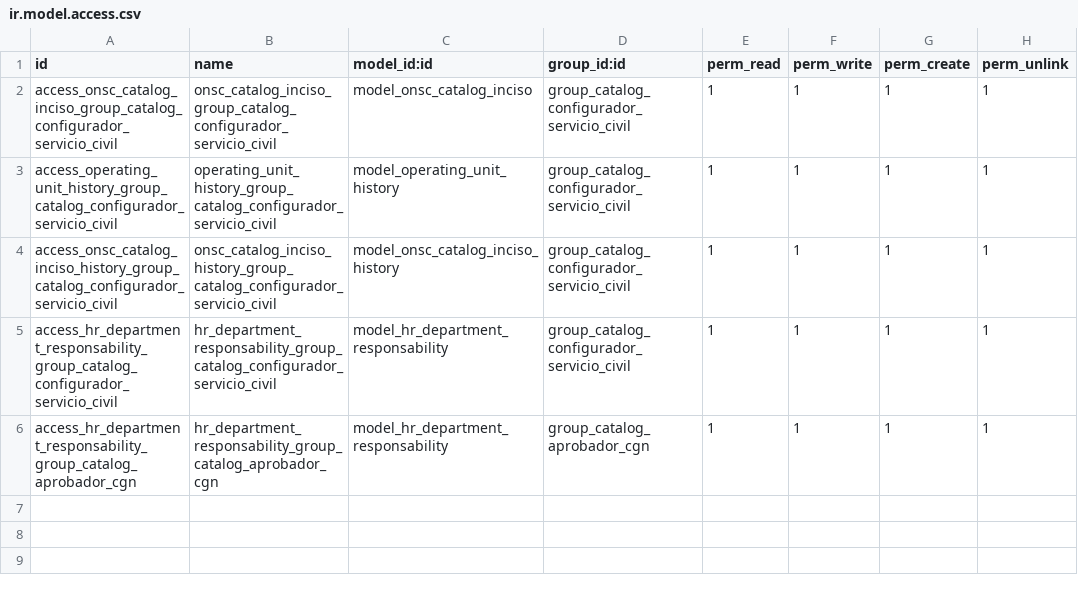
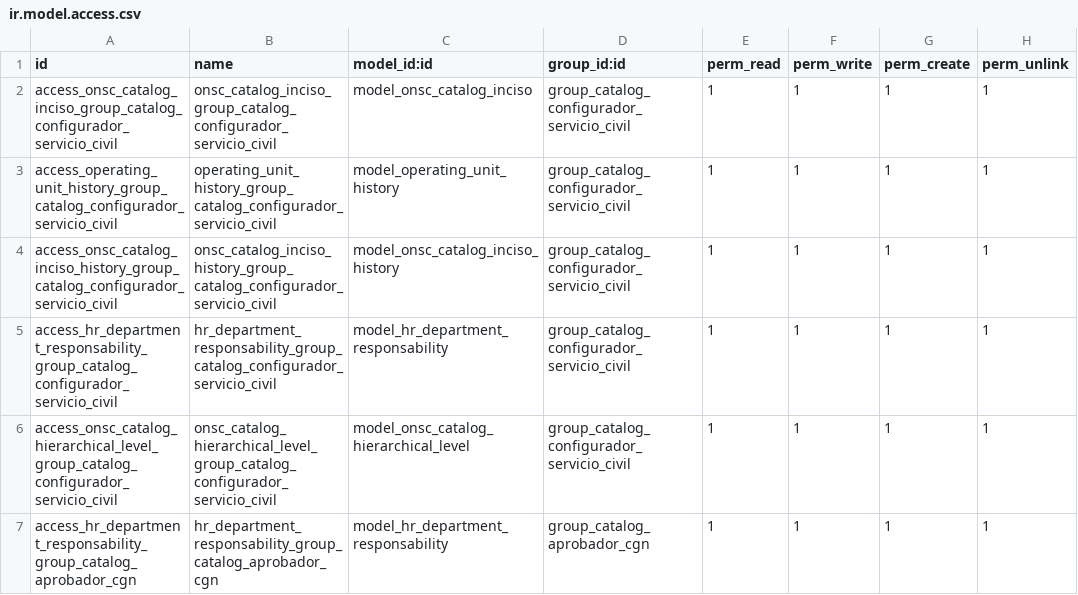
Before and after one commit to AtelUruguay/ONSC, a CSV file: onsc_catalog/security/ir.model.access.csv, drawn as a sheet; the diff names each change by its address in the sheet, - before the commit and + after, or states it on an @@ line.

Commit message:
[ADD][onsc_catalog] Catálogos y mejoras de seguridad [ADD][onsc_catalog, onsc_cv_digital] Seguridad

```diff
--- a/onsc_catalog/security/ir.model.access.csv
+++ b/onsc_catalog/security/ir.model.access.csv
+row 6: access_onsc_catalog_hierarchical_level_group_catalog_configurador_servicio_civil | onsc_catalog_hierarchical_level_group_catalog_configurador_servicio_civil | model_onsc_catalog_hierarchical_level | group_catalog_configurador_servicio_civil | 1 | 1 | 1 | 1
```
Also changed, not shown: 14 other files.
